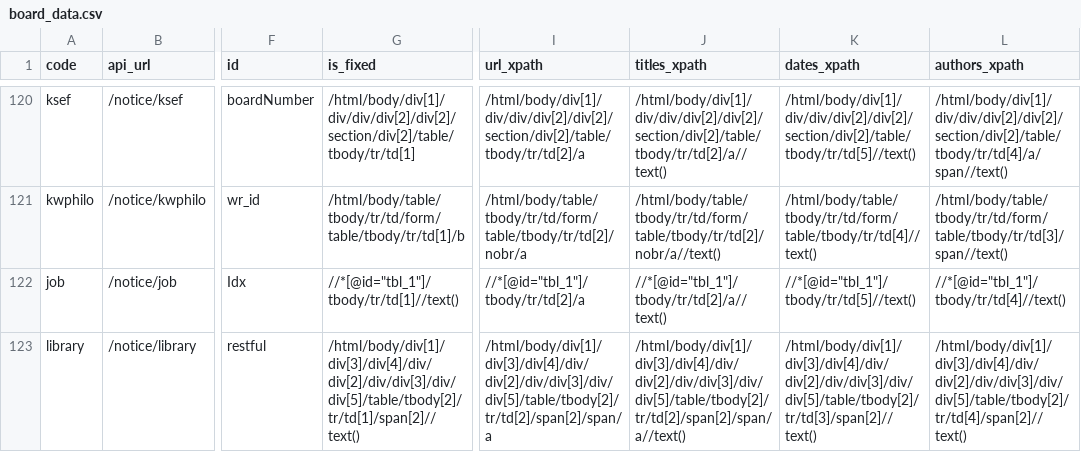
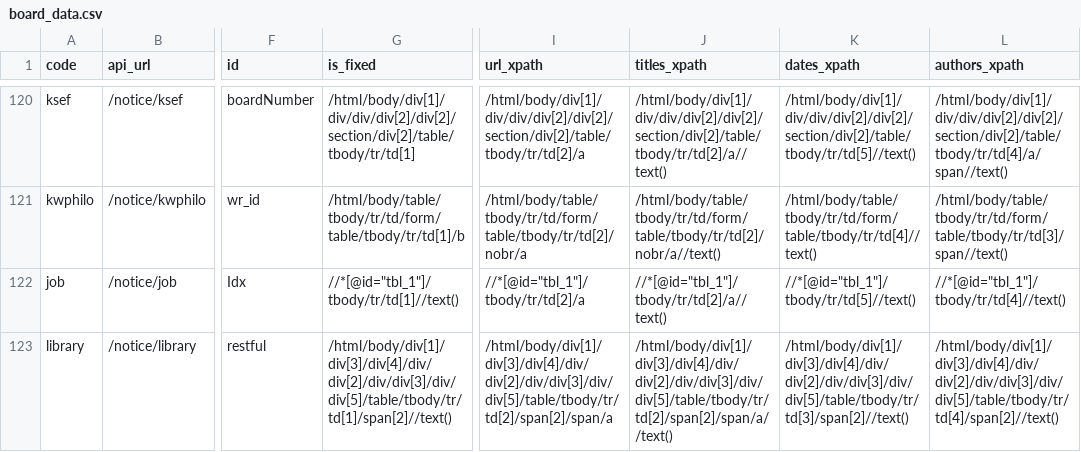
Before and after one commit to ppcomp/knu-notice-server, a CSV file: knu_notice/resources/board_data.csv, drawn as a sheet; only a part is shown, gaps mark what is left out; the diff names each change by its address in the sheet, - before the commit and + after, or states it on an @@ line.

```diff
--- a/knu_notice/resources/board_data.csv
+++ b/knu_notice/resources/board_data.csv
-G123 (is_fixed): /html/body/div[1]/div[3]/div[4]/div/div[2]/div/div[3]/div/div[5]/table/tbody[2]/tr/td[1]/span[2]//text()
+G123 (is_fixed): /html/body/div[1]/div[3]/div[4]/div/div[2]/div/div[3]/div/div[5]/table/tbody/tr/td[1]/span[2]//text()
-I123 (url_xpath): /html/body/div[1]/div[3]/div[4]/div/div[2]/div/div[3]/div/div[5]/table/tbody[2]/tr/td[2]/span[2]/span/a
+I123 (url_xpath): /html/body/div[1]/div[3]/div[4]/div/div[2]/div/div[3]/div/div[5]/table/tbody/tr/td[2]/span[2]/span/a
-J123 (titles_xpath): /html/body/div[1]/div[3]/div[4]/div/div[2]/div/div[3]/div/div[5]/table/tbody[2]/tr/td[2]/span[2]/span/a//text()
+J123 (titles_xpath): /html/body/div[1]/div[3]/div[4]/div/div[2]/div/div[3]/div/div[5]/table/tbody/tr/td[2]/span[2]/span/a//text()
-K123 (dates_xpath): /html/body/div[1]/div[3]/div[4]/div/div[2]/div/div[3]/div/div[5]/table/tbody[2]/tr/td[3]/span[2]//text()
+K123 (dates_xpath): /html/body/div[1]/div[3]/div[4]/div/div[2]/div/div[3]/div/div[5]/table/tbody/tr/td[3]/span[2]//text()
-L123 (authors_xpath): /html/body/div[1]/div[3]/div[4]/div/div[2]/div/div[3]/div/div[5]/table/tbody[2]/tr/td[4]/span[2]//text()
+L123 (authors_xpath): /html/body/div[1]/div[3]/div[4]/div/div[2]/div/div[3]/div/div[5]/table/tbody/tr/td[4]/span[2]//text()
```
Also changed, not shown: 2 other files.
